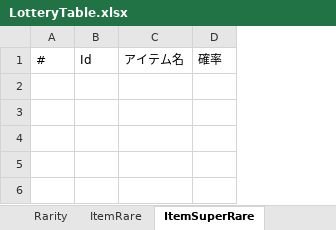
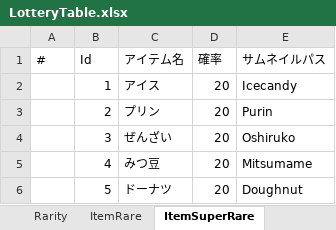
Before and after one commit to Yuka-Maekawa/ym_pf20251104, an Excel workbook: Assets/File/Gacha/LotteryTable.xlsx, sheet ItemSuperRare, drawn as a sheet; values as stored, in another font and other column widths than the file's, no borders; charts and pictures not drawn; the diff names each change by its address in the sheet, - before the commit and + after, or states it on an @@ line.

```diff
--- a/Assets/File/Gacha/LotteryTable.xlsx (sheet ItemSuperRare)
+++ b/Assets/File/Gacha/LotteryTable.xlsx (sheet ItemSuperRare)
+column E (サムネイルパス), empty
+row 2:  | 1 | アイス | 20 | Icecandy
+row 3:  | 2 | プリン | 20 | Purin
+row 4:  | 3 | ぜんざい | 20 | Oshiruko
+row 5:  | 4 | みつ豆 | 20 | Mitsumame
+row 6:  | 5 | ドーナツ | 20 | Doughnut
```
Also changed, not shown: sheet ItemRare, sheet ItemSpecialSuperRare, sheet GachaInfo, 9 other files.
